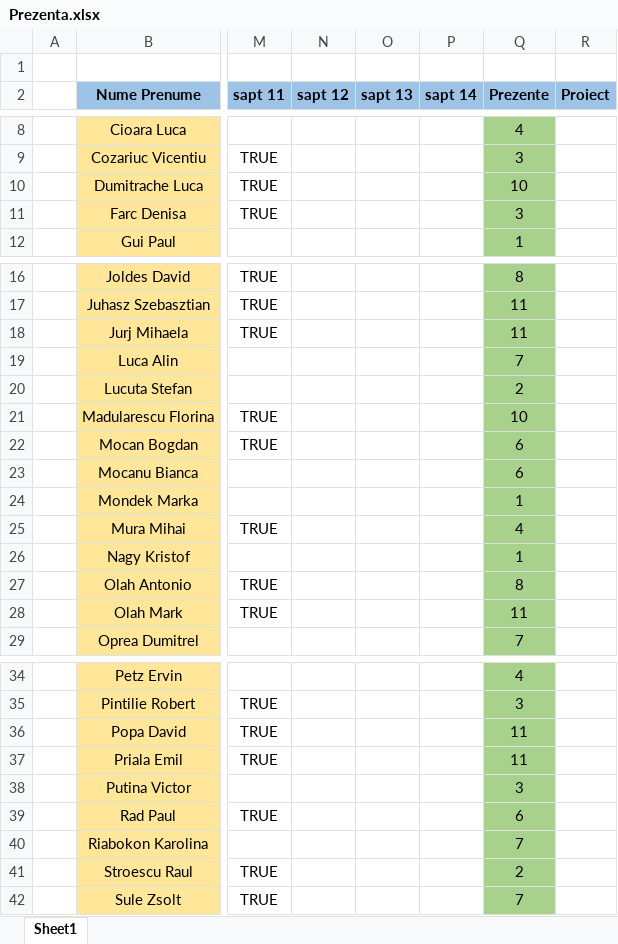
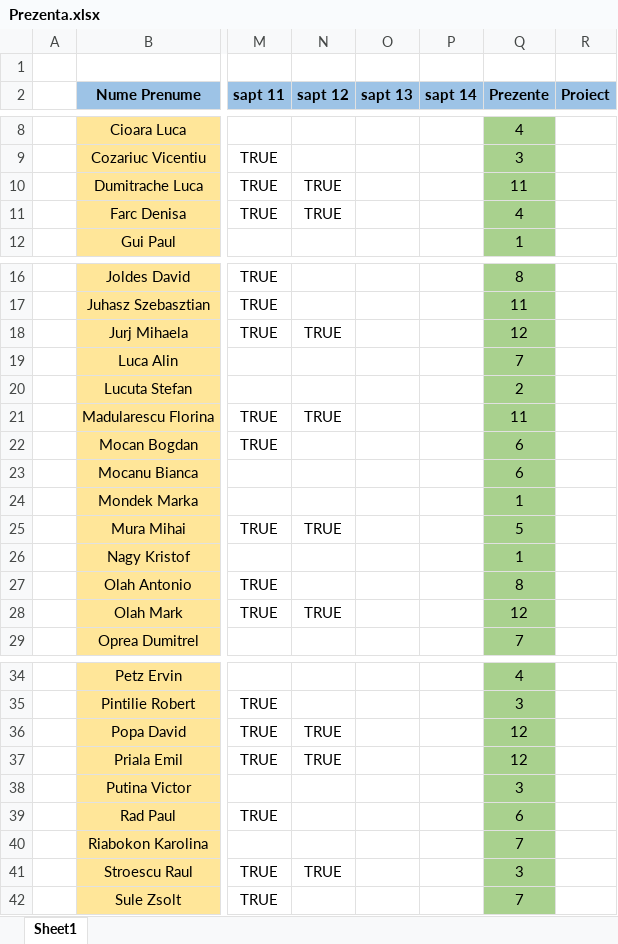
Before and after one commit to PelleRemus/Facultate_Promotia_2022_2025, an Excel workbook: MetodeAvansate/Prezenta.xlsx, sheet Sheet1, drawn as a sheet; only a part is shown, gaps mark what is left out; values as stored, in another font and other column widths than the file's, no borders; conditional formats not drawn; the diff names each change by its address in the sheet, - before the commit and + after, or states it on an @@ line.

```diff
--- a/MetodeAvansate/Prezenta.xlsx (sheet Sheet1)
+++ b/MetodeAvansate/Prezenta.xlsx (sheet Sheet1)
-N10:N11 (sapt 12): (empty)
+N10:N11 (sapt 12): TRUE
-Q10 (Prezente): 10
+Q10 (Prezente): 11
-Q11 (Prezente): 3
+Q11 (Prezente): 4
-N18 (sapt 12): (empty)
+N18 (sapt 12): TRUE
-Q18 (Prezente): 11
+Q18 (Prezente): 12
-N21 (sapt 12): (empty)
+N21 (sapt 12): TRUE
-Q21 (Prezente): 10
+Q21 (Prezente): 11
-N25 (sapt 12): (empty)
+N25 (sapt 12): TRUE
-Q25 (Prezente): 4
+Q25 (Prezente): 5
-N28 (sapt 12): (empty)
+N28 (sapt 12): TRUE
-Q28 (Prezente): 11
+Q28 (Prezente): 12
-N36:N37 (sapt 12): (empty)
+N36:N37 (sapt 12): TRUE
-Q36:Q37 (Prezente): 11
+Q36:Q37 (Prezente): 12
-N41 (sapt 12): (empty)
+N41 (sapt 12): TRUE
-Q41 (Prezente): 2
+Q41 (Prezente): 3
```
Also changed, not shown: 1 other file.
